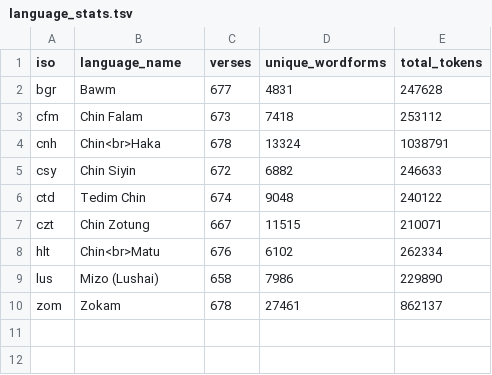
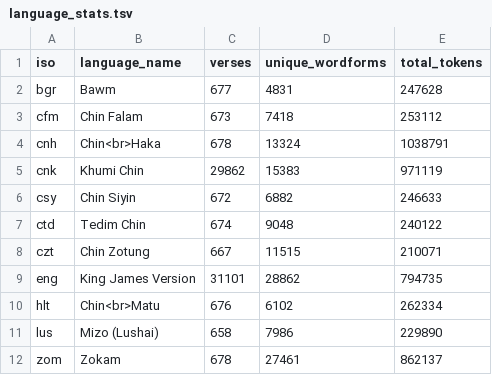
Before and after one commit to nh36/kuki-chin-corpus, a TSV file: data/language_stats.tsv, drawn as a sheet.

```diff
--- a/data/language_stats.tsv
+++ b/data/language_stats.tsv
@@ -4,2 +4,3 @@ cfm	Chin Falam	673	7418	253112
 cnh	Chin<br>Haka	678	13324	1038791
+cnk	Khumi Chin	29862	15383	971119
 csy	Chin Siyin	672	6882	246633
@@ -7,2 +8,3 @@ ctd	Tedim Chin	674	9048	240122
 czt	Chin Zotung	667	11515	210071
+eng	King James Version	31101	28862	794735
 hlt	Chin<br>Matu	676	6102	262334
```
Also changed, not shown: 11 other files.
